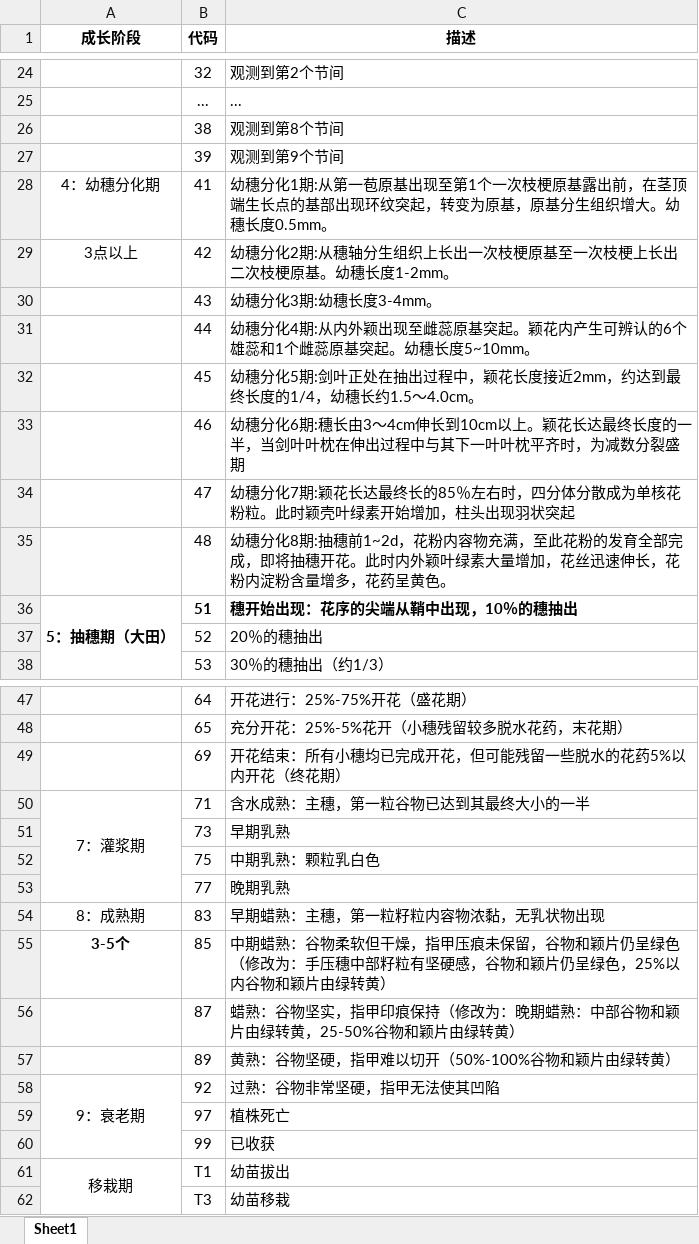
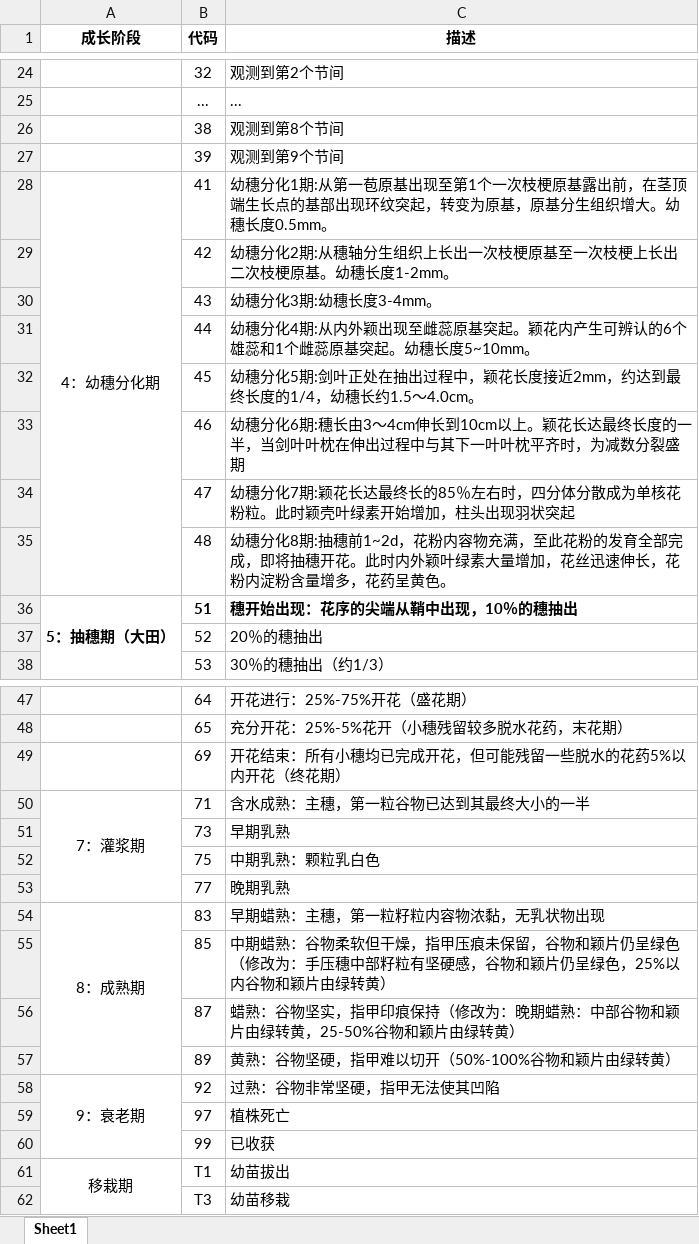
Before and after one commit to 0fftheground/CropFlow, an Excel workbook: docs/生育期code_list.xlsx, sheet Sheet1, drawn as a sheet; only a part is shown, gaps mark what is left out; values as stored, in another font and other column widths than the file's, no borders; the diff names each change by its address in the sheet, - before the commit and + after, or states it on an @@ line.

```diff
--- a/docs/生育期code_list.xlsx (sheet Sheet1)
+++ b/docs/生育期code_list.xlsx (sheet Sheet1)
+A28:A35 merged
-A29 (成长阶段): 3点以上
+A29 (成长阶段): (empty)
+A54:A57 merged
-A55 (成长阶段): 3-5个
+A55 (成长阶段): (empty)
```
Also changed, not shown: 30 other files.
